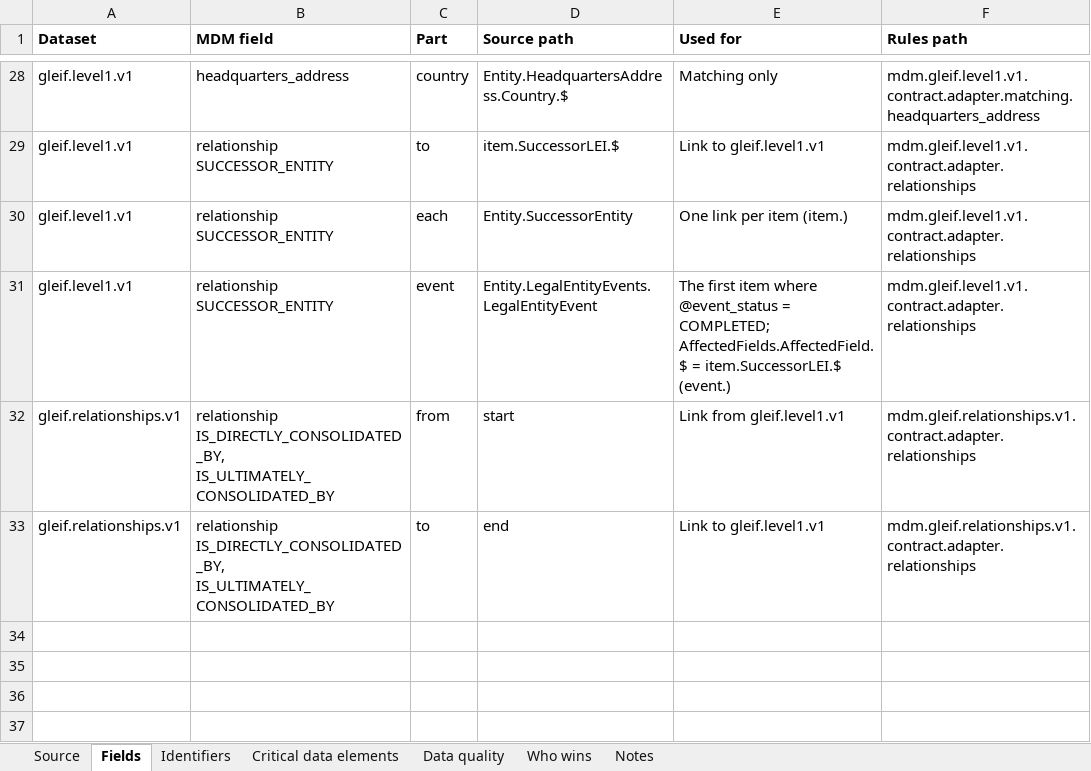
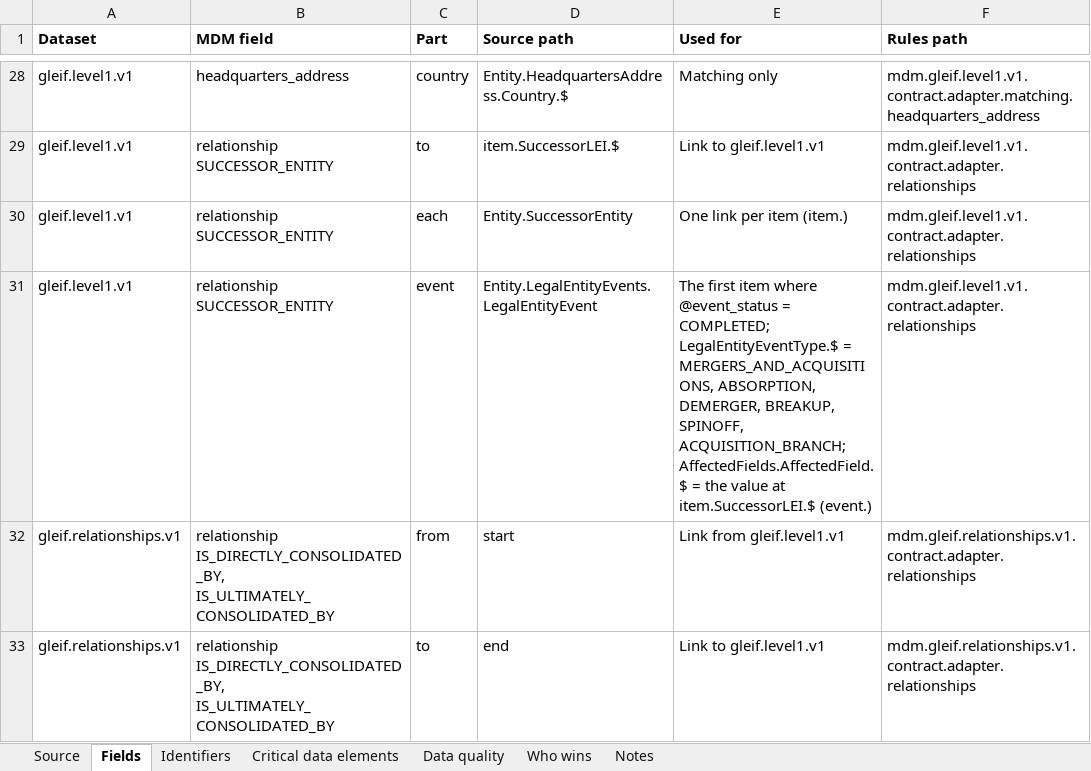
Before and after one commit to paulananth/edgartools-platform, an Excel workbook: rules/sources/gleif/MAPPING.xlsx, sheet Fields, drawn as a sheet; only a part is shown, gaps mark what is left out; values as stored, in another font and other column widths than the file's, no borders; the diff names each change by its address in the sheet, - before the commit and + after, or states it on an @@ line.

```diff
--- a/rules/sources/gleif/MAPPING.xlsx (sheet Fields)
+++ b/rules/sources/gleif/MAPPING.xlsx (sheet Fields)
-E31 (Used for): …= COMPLETED; AffectedFields.AffectedField.$ = item.SuccessorLEI.$ (event.)
+E31 (Used for): …= COMPLETED; LegalEntityEventType.$ = MERGERS_AND_ACQUISITIONS, ABSORPTION, DEMERGER, BREAKUP, SPINOFF, ACQUISITION_BRANCH; AffectedFields.AffectedField.$ = the value at item.SuccessorLEI.$ (event.)
```
Also changed, not shown: 10 other files.
